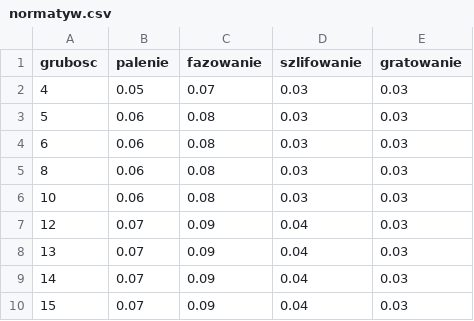
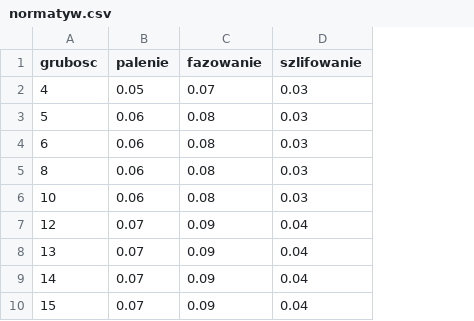
Before and after one commit to rymarczyk-tomasz/SheetBurningCalculator, a CSV file: public/normatyw.csv, drawn as a sheet; only a part is shown; the diff names each change by its address in the sheet, - before the commit and + after, or states it on an @@ line.

Commit message:
Remove 'gratowanie' column from normatyw.csv and clean up data entries

```diff
--- a/public/normatyw.csv
+++ b/public/normatyw.csv
-column E (gratowanie), rows 2-10: all 0.03
```
